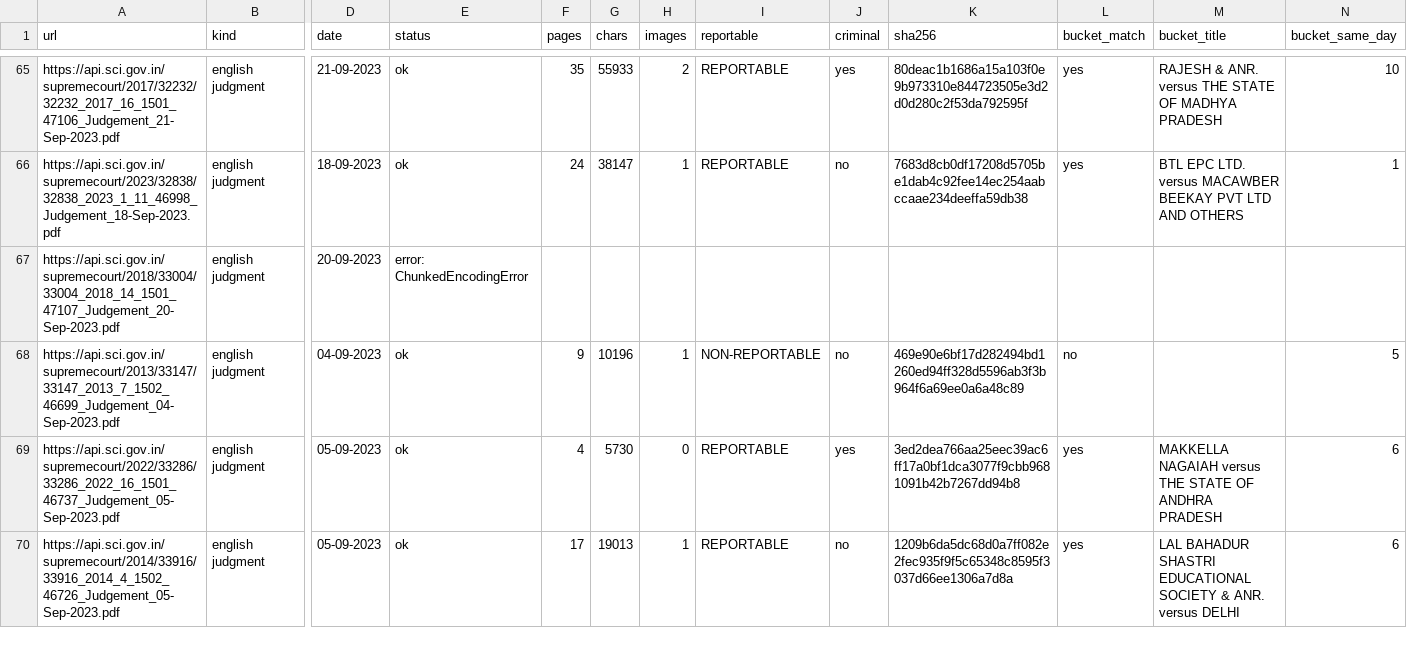
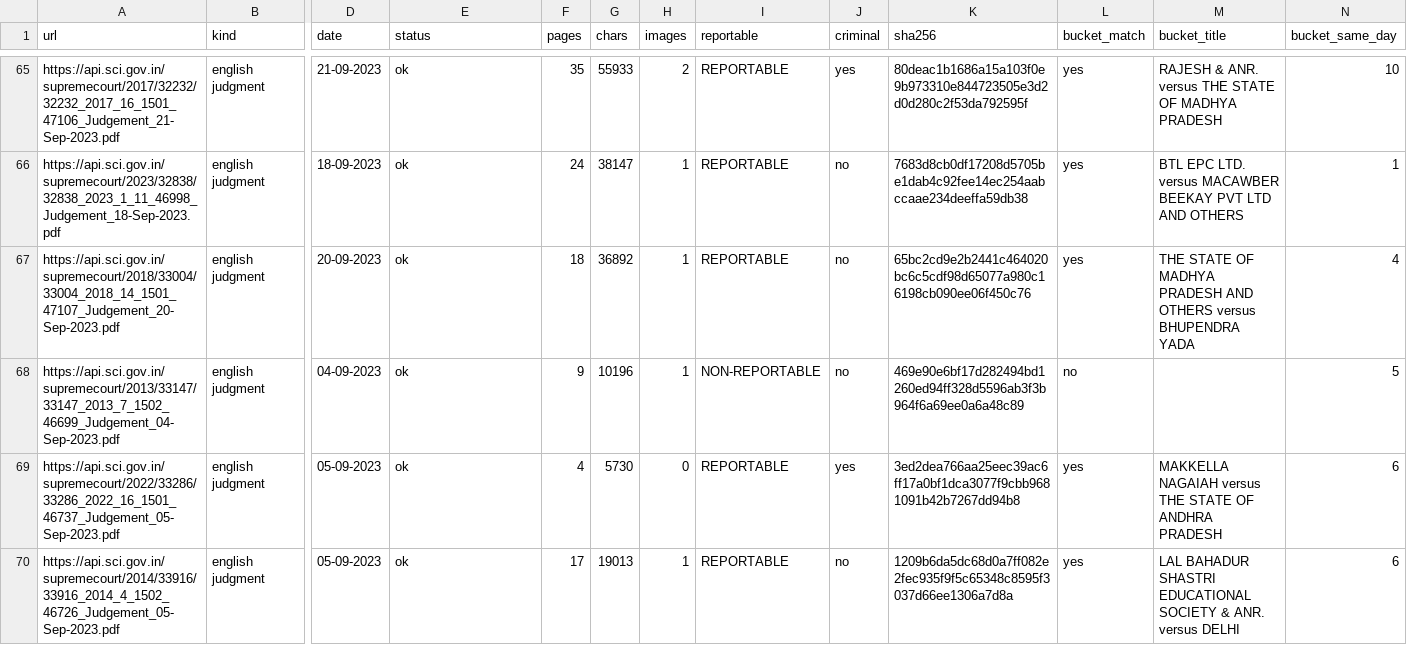
Before and after one commit to Tanbir-Ahm/recourse-sci-pool, a CSV file: new_archive/2023-09/results.csv, drawn as a sheet; only a part is shown, gaps mark what is left out; the diff names each change by its address in the sheet, - before the commit and + after, or states it on an @@ line.

```diff
--- a/new_archive/2023-09/results.csv
+++ b/new_archive/2023-09/results.csv
-E67 (status): error: ChunkedEncodingError
+E67 (status): ok
-F67 (pages): (empty)
+F67 (pages): 18
-G67 (chars): (empty)
+G67 (chars): 36892
-H67 (images): (empty)
+H67 (images): 1
-I67 (reportable): (empty)
+I67 (reportable): REPORTABLE
-J67 (criminal): (empty)
+J67 (criminal): no
-K67 (sha256): (empty)
+K67 (sha256): 65bc2cd9e2b2441c464020bc6c5cdf98d65077a980c16198cb090ee06f450c76
-L67 (bucket_match): (empty)
+L67 (bucket_match): yes
-M67 (bucket_title): (empty)
+M67 (bucket_title): THE STATE OF MADHYA PRADESH AND OTHERS versus BHUPENDRA YADA
-N67 (bucket_same_day): (empty)
+N67 (bucket_same_day): 4
```
Also changed, not shown: new_archive/2023-07/results.csv.
